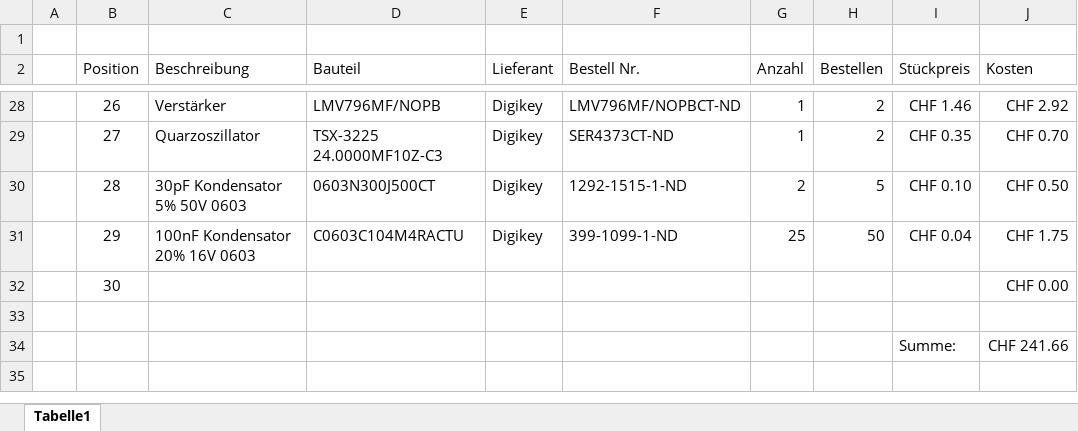
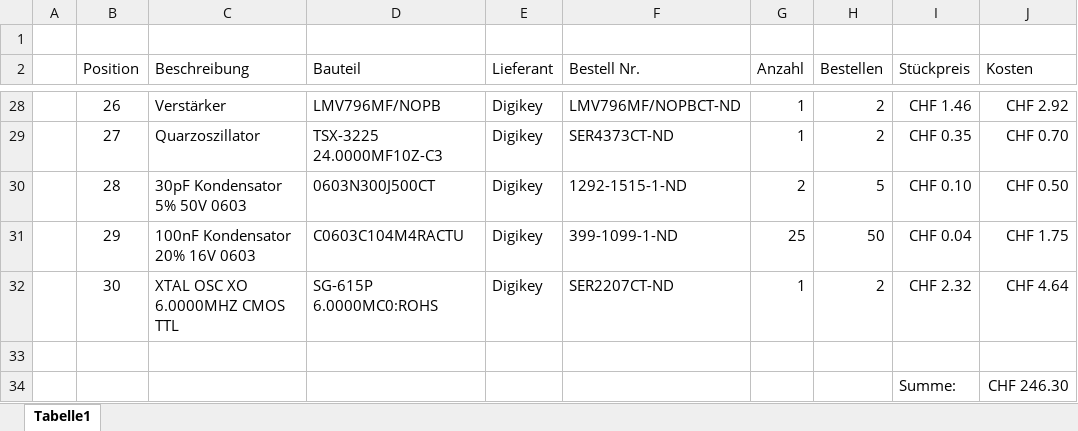
Before and after one commit to jjeisy/pro4e, an Excel workbook: Hardware/Stückliste.xlsx, sheet Tabelle1, drawn as a sheet; only a part is shown, gaps mark what is left out; values as stored, in another font and other column widths than the file's, no borders; table styles not drawn; the diff names each change by its address in the sheet, - before the commit and + after, or states it on an @@ line.

```diff
--- a/Hardware/Stückliste.xlsx (sheet Tabelle1)
+++ b/Hardware/Stückliste.xlsx (sheet Tabelle1)
-C32 (Beschreibung): (empty)
+C32 (Beschreibung): XTAL OSC XO 6.0000MHZ CMOS TTL
-D32 (Bauteil): (empty)
+D32 (Bauteil): SG-615P 6.0000MC0:ROHS
-E32 (Lieferant): (empty)
+E32 (Lieferant): Digikey
-F32 (Bestell Nr.): (empty)
+F32 (Bestell Nr.): SER2207CT-ND
-G32 (Anzahl): (empty)
+G32 (Anzahl): 1
-H32 (Bestellen): (empty)
+H32 (Bestellen): 2
-I32 (Stückpreis): (empty)
+I32 (Stückpreis): CHF 2.32
-J32 (Kosten): CHF 0.00
+J32 (Kosten): CHF 4.64
-J34 (Kosten): CHF 241.66
+J34 (Kosten): CHF 246.30
```
Also changed, not shown: 3 other files.
